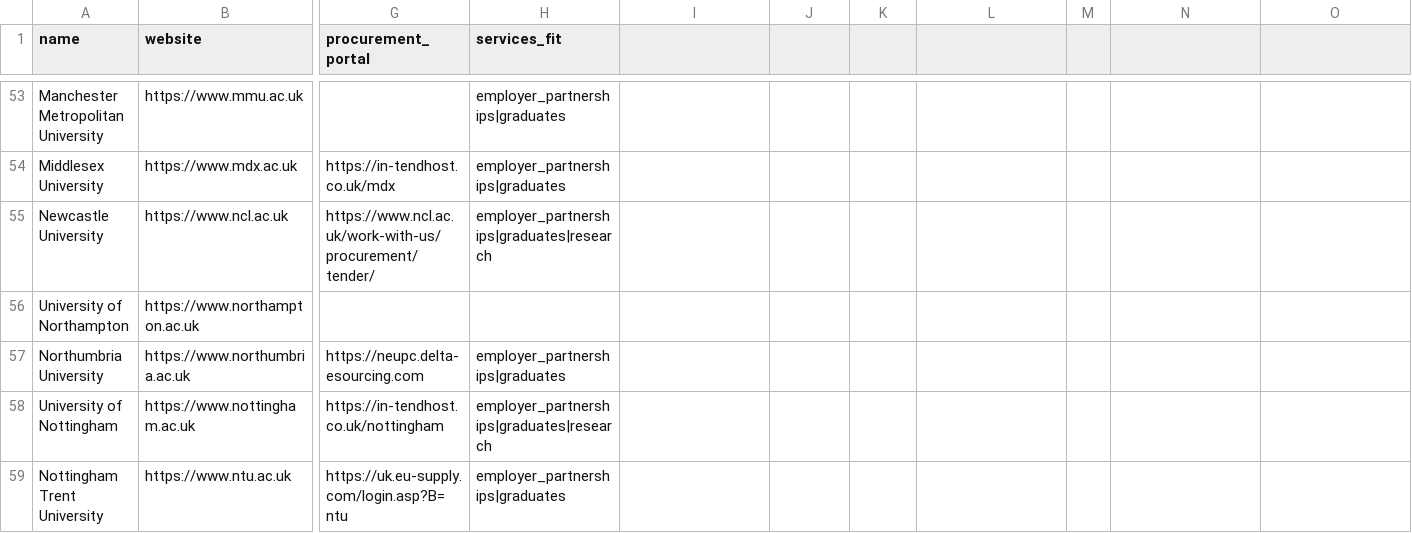
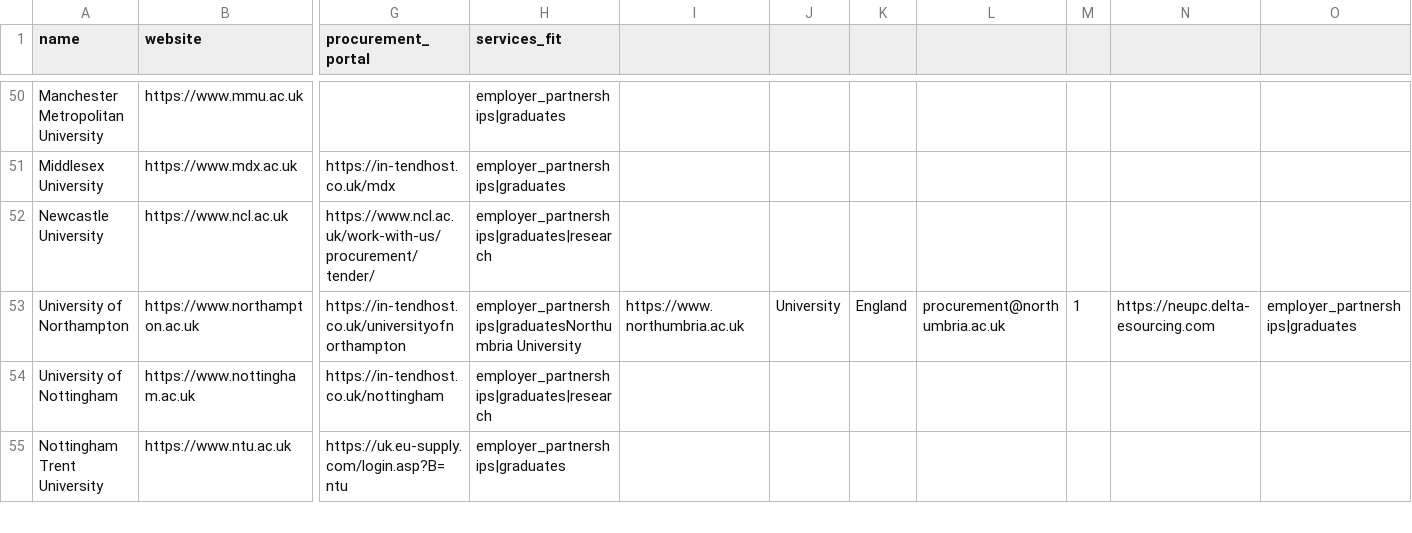
Before and after one commit to simonbullows/kosmos, a CSV file: data/universities_enriched.csv, drawn as a sheet; only a part is shown, gaps mark what is left out; removed rows and columns are numbered as before the commit, all else as after; rows hold the shown columns only; the diff covers the shown part only; the diff names each change by its address in the sheet, - before the commit and + after, or states it on an @@ line.

Commit message:
Enrich universities: +11 procurement portals (76/92 = 82.6%)
Added procurement portal URLs for:
- University of Greenwich
- Swansea University
- University of Stirling
- University of Coventry
- Sheffield Hallam University
- Royal Holloway University of London
- University of Ulster
- University of Roehampton
- University of Northampton
- Queen's University Belfast
- University of Bolton
- University of Cumbria
- Robert Gordon University
- University of Chichester
- University of South Wales
- University of Wales Trinity Saint David

```diff
--- a/data/universities_enriched.csv
+++ b/data/universities_enriched.csv
-G53 (procurement_portal): (empty)
+G53 (procurement_portal): https://in-tendhost.co.uk/universityofnorthampton
-H53 (services_fit): (empty)
+H53 (services_fit): employer_partnerships|graduatesNorthumbria University
-I53: (empty)
+I53: https://www.northumbria.ac.uk
-J53: (empty)
+J53: University
-K53: (empty)
+K53: England
-L53: (empty)
+L53: procurement@northumbria.ac.uk
-M53: (empty)
+M53: 1
-N53: (empty)
+N53: https://neupc.delta-esourcing.com
-O53: (empty)
+O53: employer_partnerships|graduates
-row 57: Northumbria University | https://www.northumbria.ac.uk | https://neupc.delta-esourcing.com | employer_partnerships|graduates
```
Also changed, not shown: 5 removed rows and 60 edited cells elsewhere in this file.
